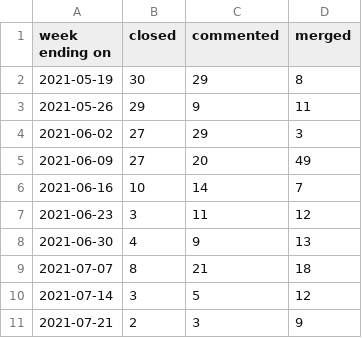
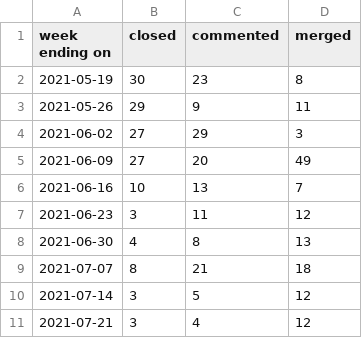
Before and after one commit to puppetlabs/community_management, a CSV file: docs/pr_work_done.csv, drawn as a sheet.

```diff
--- a/docs/pr_work_done.csv
+++ b/docs/pr_work_done.csv
@@ -1,3 +1,3 @@
 week ending on,closed,commented,merged
-2021-05-19,30,29,8
+2021-05-19,30,23,8
 2021-05-26,29,9,11
@@ -5,7 +5,7 @@ week ending on,closed,commented,merged
 2021-06-09,27,20,49
-2021-06-16,10,14,7
+2021-06-16,10,13,7
 2021-06-23,3,11,12
-2021-06-30,4,9,13
+2021-06-30,4,8,13
 2021-07-07,8,21,18
 2021-07-14,3,5,12
-2021-07-21,2,3,9
+2021-07-21,3,4,12
```
Also changed, not shown: created_per_day.csv, docs/created_per_day.csv, 25 other files.
